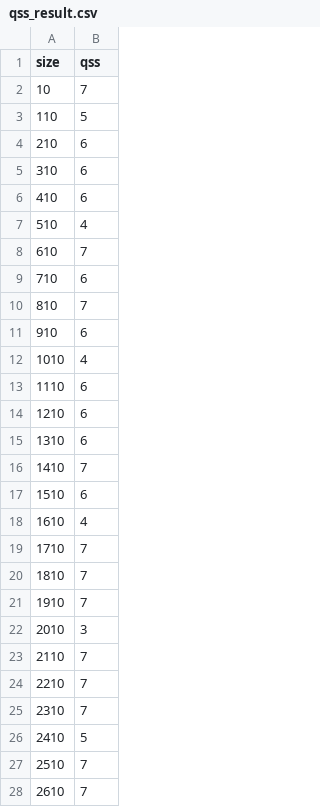
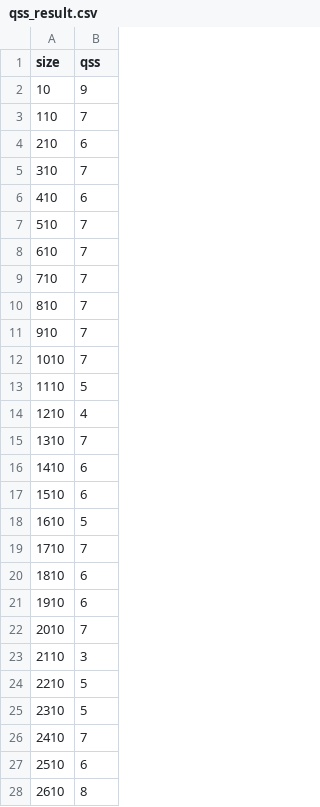
Before and after one commit to Loves-to-oop/cs516_project1_home, a CSV file: qss_result.csv, drawn as a sheet; only a part is shown; the diff covers the shown part only.

```diff
--- a/qss_result.csv
+++ b/qss_result.csv
@@ -1,28 +1,28 @@
 size, qss
-10, 7
-110, 5
+10, 9
+110, 7
 210, 6
-310, 6
+310, 7
 410, 6
-510, 4
+510, 7
 610, 7
-710, 6
+710, 7
 810, 7
-910, 6
-1010, 4
-1110, 6
-1210, 6
-1310, 6
-1410, 7
+910, 7
+1010, 7
+1110, 5
+1210, 4
+1310, 7
+1410, 6
 1510, 6
-1610, 4
+1610, 5
 1710, 7
-1810, 7
-1910, 7
-2010, 3
-2110, 7
-2210, 7
-2310, 7
-2410, 5
-2510, 7
-2610, 7
+1810, 6
+1910, 6
+2010, 7
+2110, 3
+2210, 5
+2310, 5
+2410, 7
+2510, 6
+2610, 8
```
Also changed, not shown: 49 edited cells elsewhere in this file, bbp_result.csv, msp_result.csv, 15 other files.
